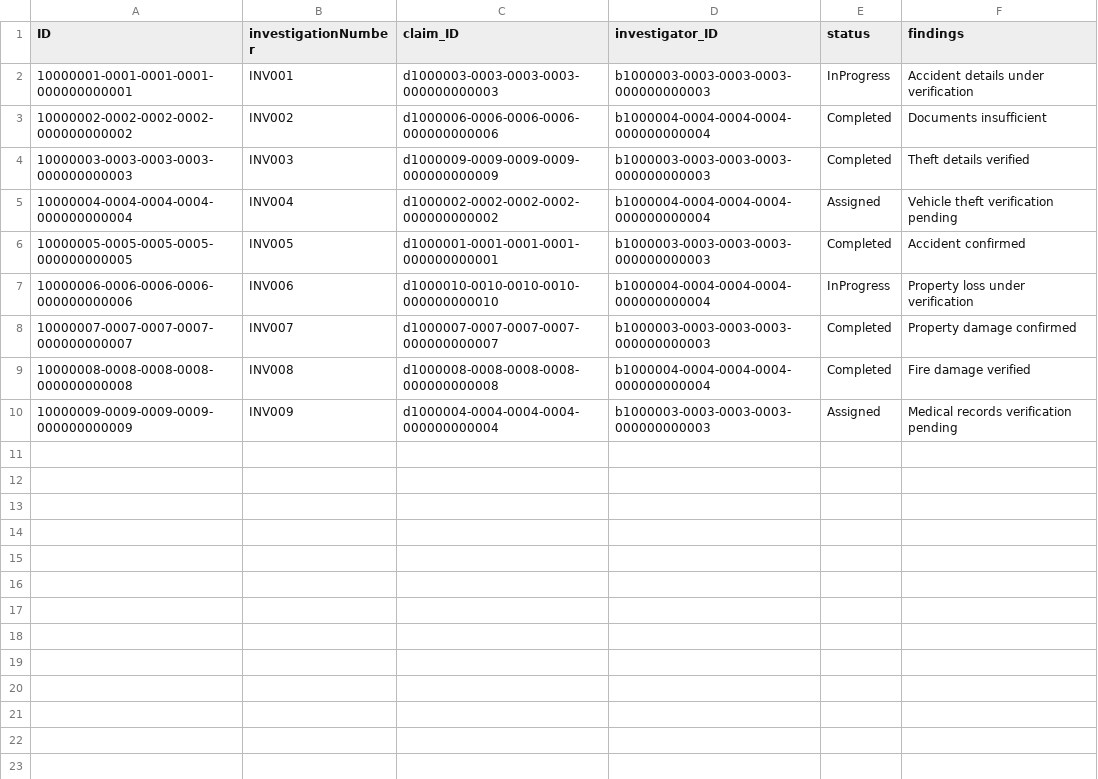
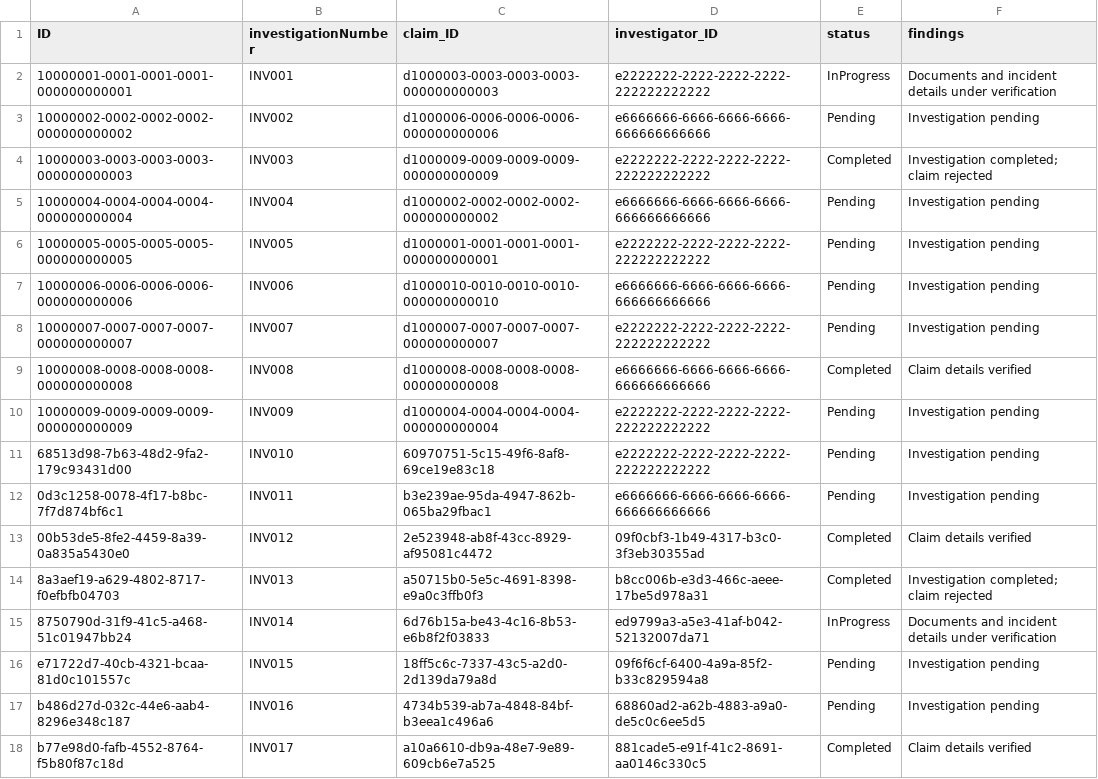
Before and after one commit to CoderShivi/Insurance_claim_management, a CSV file: db/data/claimsure-Investigations.csv, drawn as a sheet; only a part is shown; the diff covers the shown part only.

```diff
--- a/db/data/claimsure-Investigations.csv
+++ b/db/data/claimsure-Investigations.csv
@@ -1,10 +1,18 @@
 ID,investigationNumber,claim_ID,investigator_ID,status,findings
-10000001-0001-0001-0001-000000000001,INV001,d1000003-0003-0003-0003-000000000003,b1000003-0003-0003-0003-000000000003,InProgress,Accident details under verification
-10000002-0002-0002-0002-000000000002,INV002,d1000006-0006-0006-0006-000000000006,b1000004-0004-0004-0004-000000000004,Completed,Documents insufficient
-10000003-0003-0003-0003-000000000003,INV003,d1000009-0009-0009-0009-000000000009,b1000003-0003-0003-0003-000000000003,Completed,Theft details verified
-10000004-0004-0004-0004-000000000004,INV004,d1000002-0002-0002-0002-000000000002,b1000004-0004-0004-0004-000000000004,Assigned,Vehicle theft verification pending
-10000005-0005-0005-0005-000000000005,INV005,d1000001-0001-0001-0001-000000000001,b1000003-0003-0003-0003-000000000003,Completed,Accident confirmed
-10000006-0006-0006-0006-000000000006,INV006,d1000010-0010-0010-0010-000000000010,b1000004-0004-0004-0004-000000000004,InProgress,Property loss under verification
-10000007-0007-0007-0007-000000000007,INV007,d1000007-0007-0007-0007-000000000007,b1000003-0003-0003-0003-000000000003,Completed,Property damage confirmed
-10000008-0008-0008-0008-000000000008,INV008,d1000008-0008-0008-0008-000000000008,b1000004-0004-0004-0004-000000000004,Completed,Fire damage verified
-10000009-0009-0009-0009-000000000009,INV009,d1000004-0004-0004-0004-000000000004,b1000003-0003-0003-0003-000000000003,Assigned,Medical records verification pending
+10000001-0001-0001-0001-000000000001,INV001,d1000003-0003-0003-0003-000000000003,e2222222-2222-2222-2222-222222222222,InProgress,Documents and incident details under verification
+10000002-0002-0002-0002-000000000002,INV002,d1000006-0006-0006-0006-000000000006,e6666666-6666-6666-6666-666666666666,Pending,Investigation pending
+10000003-0003-0003-0003-000000000003,INV003,d1000009-0009-0009-0009-000000000009,e2222222-2222-2222-2222-222222222222,Completed,Investigation completed; claim rejected
+10000004-0004-0004-0004-000000000004,INV004,d1000002-0002-0002-0002-000000000002,e6666666-6666-6666-6666-666666666666,Pending,Investigation pending
+10000005-0005-0005-0005-000000000005,INV005,d1000001-0001-0001-0001-000000000001,e2222222-2222-2222-2222-222222222222,Pending,Investigation pending
+10000006-0006-0006-0006-000000000006,INV006,d1000010-0010-0010-0010-000000000010,e6666666-6666-6666-6666-666666666666,Pending,Investigation pending
+10000007-0007-0007-0007-000000000007,INV007,d1000007-0007-0007-0007-000000000007,e2222222-2222-2222-2222-222222222222,Pending,Investigation pending
+10000008-0008-0008-0008-000000000008,INV008,d1000008-0008-0008-0008-000000000008,e6666666-6666-6666-6666-666666666666,Completed,Claim details verified
+10000009-0009-0009-0009-000000000009,INV009,d1000004-0004-0004-0004-000000000004,e2222222-2222-2222-2222-222222222222,Pending,Investigation pending
+68513d98-7b63-48d2-9fa2-179c93431d00,INV010,60970751-5c15-49f6-8af8-69ce19e83c18,e2222222-2222-2222-2222-222222222222,Pending,Investigation pending
+0d3c1258-0078-4f17-b8bc-7f7d874bf6c1,INV011,b3e239ae-95da-4947-862b-065ba29fbac1,e6666666-6666-6666-6666-666666666666,Pending,Investigation pending
+00b53de5-8fe2-4459-8a39-0a835a5430e0,INV012,2e523948-ab8f-43cc-8929-af95081c4472,09f0cbf3-1b49-4317-b3c0-3f3eb30355ad,Completed,Claim details verified
+8a3aef19-a629-4802-8717-f0efbfb04703,INV013,a50715b0-5e5c-4691-8398-e9a0c3ffb0f3,b8cc006b-e3d3-466c-aeee-17be5d978a31,Completed,Investigation completed; claim rejected
+8750790d-31f9-41c5-a468-51c01947bb24,INV014,6d76b15a-be43-4c16-8b53-e6b8f2f03833,ed9799a3-a5e3-41af-b042-52132007da71,InProgress,Documents and incident details under verification
+e71722d7-40cb-4321-bcaa-81d0c101557c,INV015,18ff5c6c-7337-43c5-a2d0-2d139da79a8d,09f6f6cf-6400-4a9a-85f2-b33c829594a8,Pending,Investigation pending
+b486d27d-032c-44e6-aab4-8296e348c187,INV016,4734b539-ab7a-4848-84bf-b3eea1c496a6,68860ad2-a62b-4883-a9a0-de5c0c6ee5d5,Pending,Investigation pending
+b77e98d0-fafb-4552-8764-f5b80f87c18d,INV017,a10a6610-db9a-48e7-9e89-609cb6e7a525,881cade5-e91f-41c2-8691-aa0146c330c5,Completed,Claim details verified
```
Also changed, not shown: 17 added rows elsewhere in this file, db/data/claimsure-AlertLog.csv, db/data/claimsure-Approvals.csv, 38 other files.
